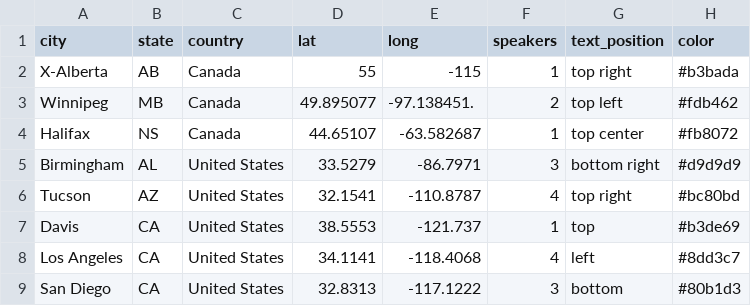
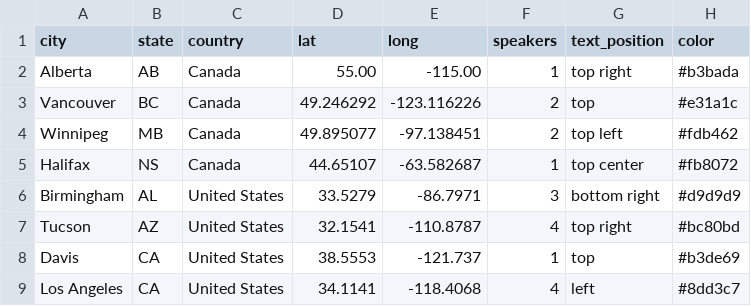
Before and after one commit to Dean-D-Wang/Plotly-JS-Practices, a CSV file: Datasets/ISHR-Speakers_per_City.csv, drawn as a sheet; only a part is shown; the shorter side is filled out with more unchanged rows.

Commit message:
Update ISHR-Speakers_per_City.csv

```diff
--- a/Datasets/ISHR-Speakers_per_City.csv
+++ b/Datasets/ISHR-Speakers_per_City.csv
@@ -1,4 +1,5 @@
 city,state,country,lat,long,speakers,text_position,color,
-X-Alberta,AB,Canada,55,-115,1,top right,#b3bada,
-Winnipeg,MB,Canada,49.895077,-97.138451.,2,top left,#fdb462,
+Alberta,AB,Canada,55.00,-115.00,1,top right,#b3bada,
+Vancouver,BC,Canada,49.246292,-123.116226,2,top,#e31a1c,
+Winnipeg,MB,Canada,49.895077,-97.138451,2,top left,#fdb462,
 Halifax,NS,Canada,44.65107,-63.582687,1,top center,#fb8072,
```
